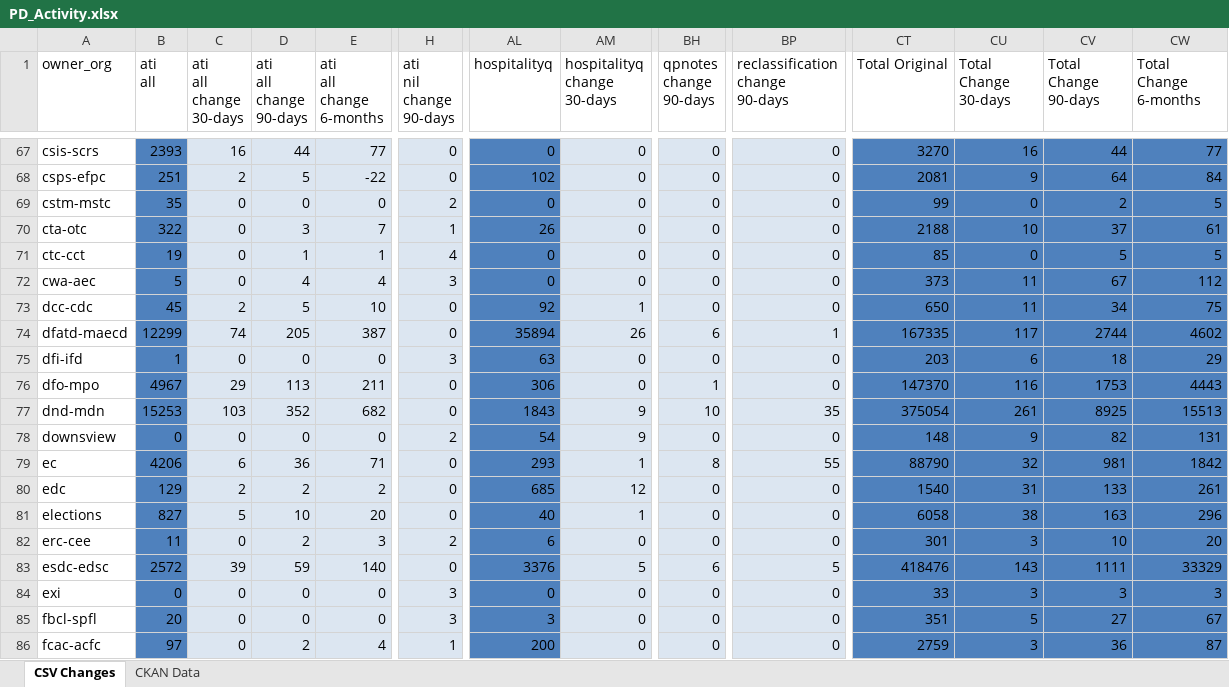
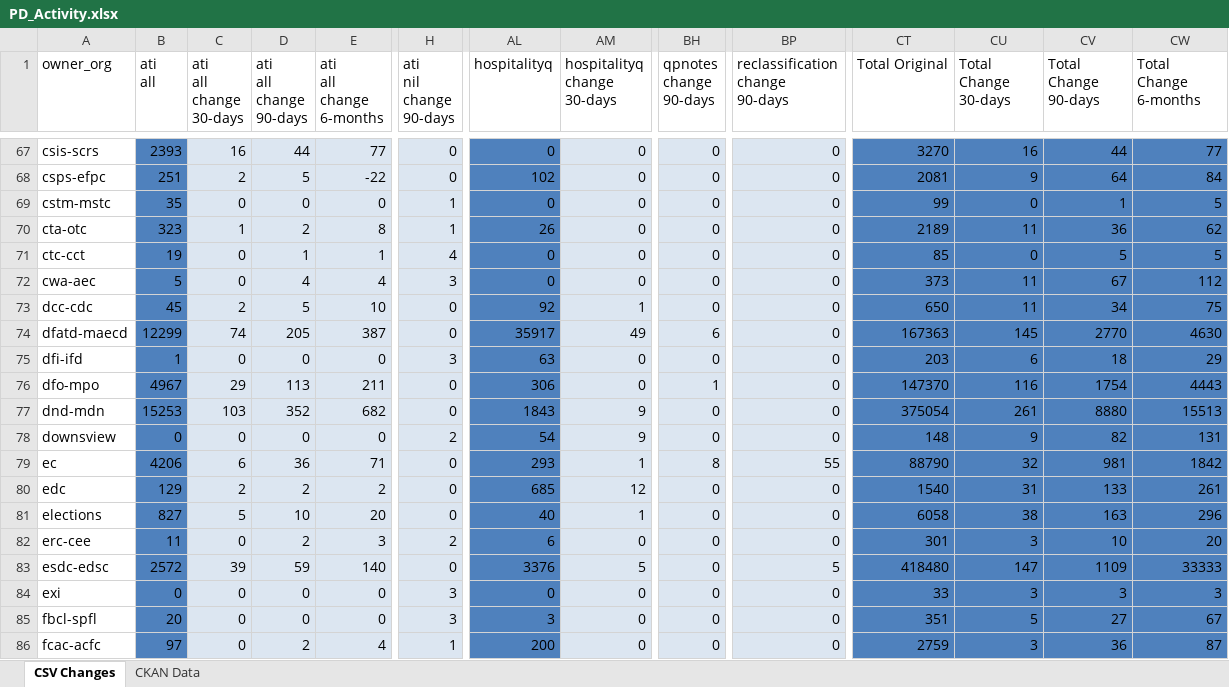
Before and after one commit to PatLittle/analytics-corporate-reporting, an Excel workbook: PD_CHANGES_RPT/PD_Activity.xlsx, sheet CSV Changes, drawn as a sheet; only a part is shown, gaps mark what is left out; values as stored, in another font and other column widths than the file's, no borders; the diff covers the shown part only; the diff names each change by its address in the sheet, - before the commit and + after, or states it on an @@ line.

```diff
--- a/PD_CHANGES_RPT/PD_Activity.xlsx (sheet CSV Changes)
+++ b/PD_CHANGES_RPT/PD_Activity.xlsx (sheet CSV Changes)
-H69 (ati nil change 90-days): 2
+H69 (ati nil change 90-days): 1
-CV69 (Total Change 90-days): 2
+CV69 (Total Change 90-days): 1
-B70 (ati all): 322
+B70 (ati all): 323
-C70 (ati all change 30-days): 0
+C70 (ati all change 30-days): 1
-D70 (ati all change 90-days): 3
+D70 (ati all change 90-days): 2
-E70 (ati all change 6-months): 7
+E70 (ati all change 6-months): 8
-CT70 (Total Original): 2188
+CT70 (Total Original): 2189
-CU70 (Total Change 30-days): 10
+CU70 (Total Change 30-days): 11
-CV70 (Total Change 90-days): 37
+CV70 (Total Change 90-days): 36
-CW70 (Total Change 6-months): 61
+CW70 (Total Change 6-months): 62
-AL74 (hospitalityq): 35894
+AL74 (hospitalityq): 35917
-AM74 (hospitalityq change 30-days): 26
+AM74 (hospitalityq change 30-days): 49
-BP74 (reclassification change 90-days): 1
+BP74 (reclassification change 90-days): 0
-CT74 (Total Original): 167335
+CT74 (Total Original): 167363
-CU74 (Total Change 30-days): 117
+CU74 (Total Change 30-days): 145
-CV74 (Total Change 90-days): 2744
+CV74 (Total Change 90-days): 2770
-CW74 (Total Change 6-months): 4602
+CW74 (Total Change 6-months): 4630
-CV76 (Total Change 90-days): 1753
+CV76 (Total Change 90-days): 1754
-BH77 (qpnotes change 90-days): 10
+BH77 (qpnotes change 90-days): 0
-BP77 (reclassification change 90-days): 35
+BP77 (reclassification change 90-days): 0
-CV77 (Total Change 90-days): 8925
+CV77 (Total Change 90-days): 8880
-BH83 (qpnotes change 90-days): 6
+BH83 (qpnotes change 90-days): 0
-CT83 (Total Original): 418476
+CT83 (Total Original): 418480
-CU83 (Total Change 30-days): 143
+CU83 (Total Change 30-days): 147
-CV83 (Total Change 90-days): 1111
+CV83 (Total Change 90-days): 1109
-CW83 (Total Change 6-months): 33329
+CW83 (Total Change 6-months): 33333
```
Also changed, not shown: 181 edited cells elsewhere in this sheet, sheet CKAN Data, 2 other files.
